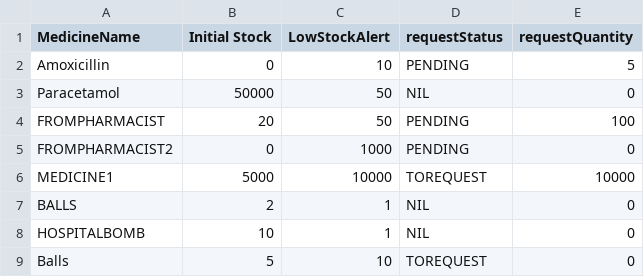
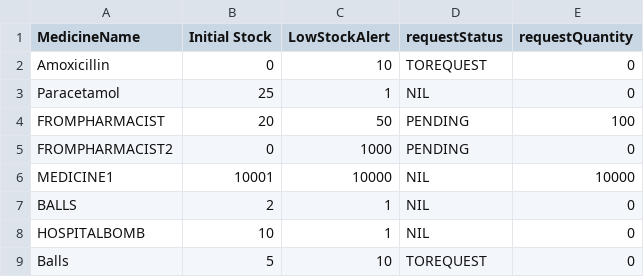
Before and after one commit to keerthivasan2002/SC2002, a CSV file: out/production/HMS/dependencies/Medicine_List.csv, drawn as a sheet.

```diff
--- a/out/production/HMS/dependencies/Medicine_List.csv
+++ b/out/production/HMS/dependencies/Medicine_List.csv
@@ -1,7 +1,7 @@
 MedicineName,Initial Stock,LowStockAlert,requestStatus,requestQuantity
-Amoxicillin,0,10,PENDING,5
-Paracetamol,50000,50,NIL,0
+Amoxicillin,0,10,TOREQUEST,0
+Paracetamol,25,1,NIL,0
 FROMPHARMACIST,20,50,PENDING,100
 FROMPHARMACIST2,0,1000,PENDING,0
-MEDICINE1,5000,10000,TOREQUEST,10000
+MEDICINE1,10001,10000,NIL,10000
 BALLS,2,1,NIL,0
```
Also changed, not shown: 3 other files.
